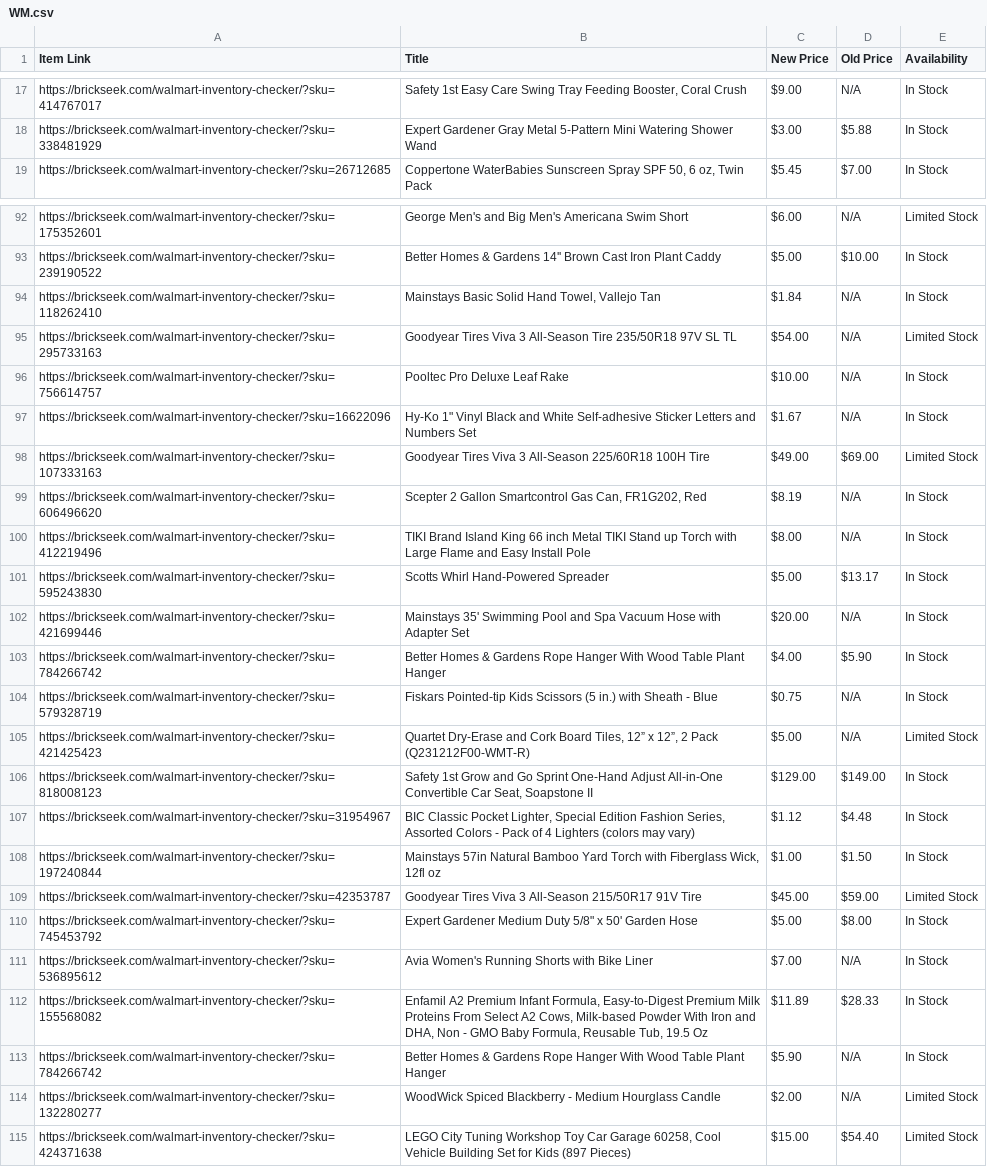
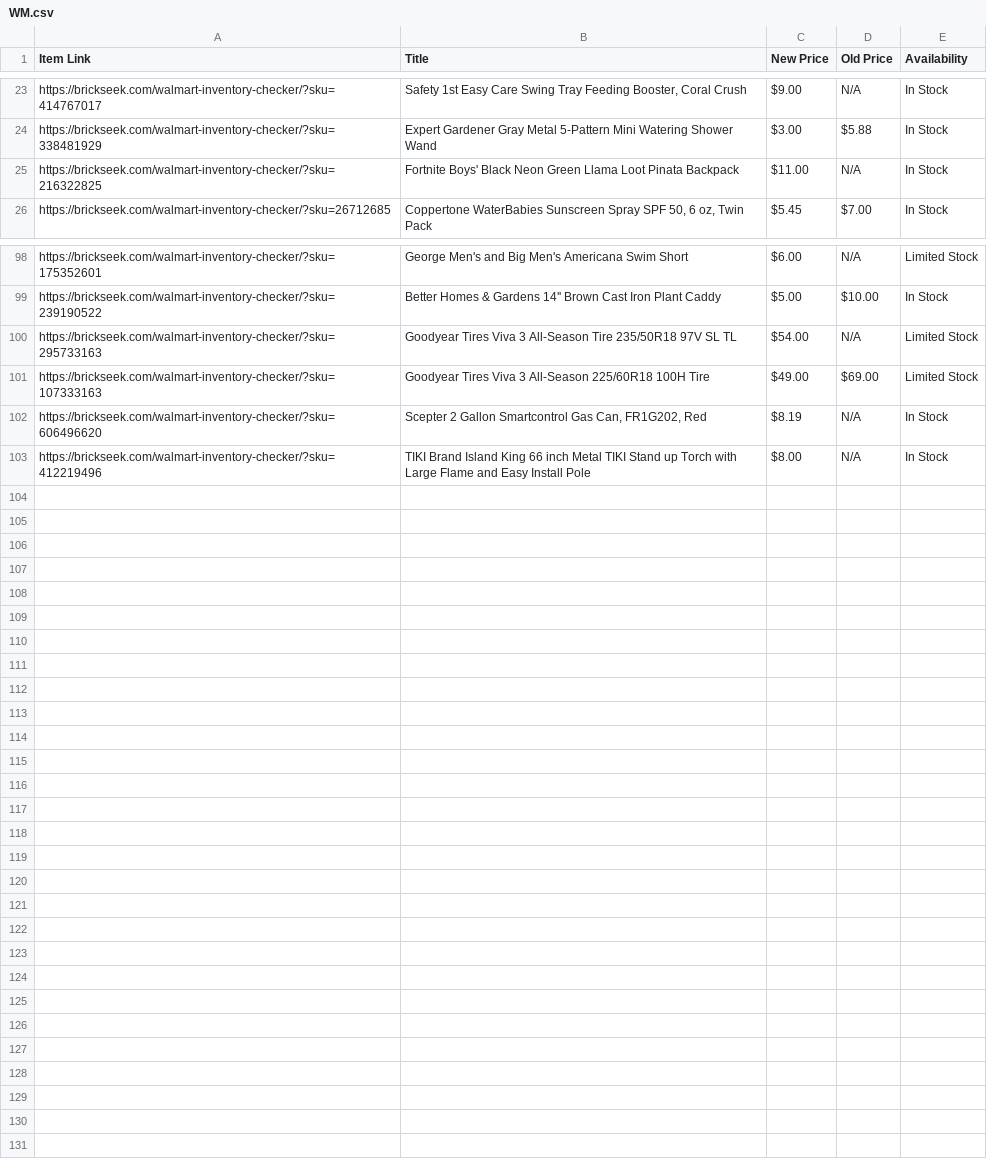
Before and after one commit to Professor42/brickseek, a CSV file: WM.csv, drawn as a sheet; only a part is shown, gaps mark what is left out; the diff covers the shown part only.

```diff
--- a/WM.csv
+++ b/WM.csv
@@ -18,2 +24,3 @@ https://brickseek.com/walmart-inventory-checker/?sku=414767017,"Safety 1st Easy
 https://brickseek.com/walmart-inventory-checker/?sku=338481929,Expert Gardener Gray Metal 5-Pattern Mini Watering Shower Wand,$3.00,$5.88,In Stock
+https://brickseek.com/walmart-inventory-checker/?sku=216322825,Fortnite Boys' Black Neon Green Llama Loot Pinata Backpack,$11.00,N/A,In Stock
 https://brickseek.com/walmart-inventory-checker/?sku=26712685,"Coppertone WaterBabies Sunscreen Spray SPF 50, 6 oz, Twin Pack",$5.45,$7.00,In Stock
@@ -93,6 +99,3 @@ https://brickseek.com/walmart-inventory-checker/?sku=175352601,George Men's and
 https://brickseek.com/walmart-inventory-checker/?sku=239190522,Better Homes & Gardens 14'' Brown Cast Iron Plant Caddy,$5.00,$10.00,In Stock
-https://brickseek.com/walmart-inventory-checker/?sku=118262410,"Mainstays Basic Solid Hand Towel, Vallejo Tan",$1.84,N/A,In Stock
 https://brickseek.com/walmart-inventory-checker/?sku=295733163,Goodyear Tires Viva 3 All-Season Tire 235/50R18 97V SL TL,$54.00,N/A,Limited Stock
-https://brickseek.com/walmart-inventory-checker/?sku=756614757,Pooltec Pro Deluxe Leaf Rake,$10.00,N/A,In Stock
-https://brickseek.com/walmart-inventory-checker/?sku=16622096,"Hy-Ko 1"" Vinyl Black and White Self-adhesive Sticker Letters and Numbers Set",$1.67,N/A,In Stock
 https://brickseek.com/walmart-inventory-checker/?sku=107333163,Goodyear Tires Viva 3 All-Season 225/60R18 100H Tire,$49.00,$69.00,Limited Stock
@@ -100,16 +103 @@ https://brickseek.com/walmart-inventory-checker/?sku=606496620,"Scepter 2 Gallon
 https://brickseek.com/walmart-inventory-checker/?sku=412219496,TIKI Brand Island King 66 inch Metal TIKI Stand up Torch with Large Flame and Easy Install Pole,$8.00,N/A,In Stock
-https://brickseek.com/walmart-inventory-checker/?sku=595243830,Scotts Whirl Hand-Powered Spreader,$5.00,$13.17,In Stock
-https://brickseek.com/walmart-inventory-checker/?sku=421699446,Mainstays 35' Swimming Pool and Spa Vacuum Hose with Adapter Set,$20.00,N/A,In Stock
-https://brickseek.com/walmart-inventory-checker/?sku=784266742,Better Homes & Gardens Rope Hanger With Wood Table Plant Hanger,$4.00,$5.90,In Stock
-https://brickseek.com/walmart-inventory-checker/?sku=579328719,Fiskars Pointed-tip Kids Scissors (5 in.) with Sheath - Blue,$0.75,N/A,In Stock
-https://brickseek.com/walmart-inventory-checker/?sku=421425423,"Quartet Dry-Erase and Cork Board Tiles, 12” x 12”, 2 Pack (Q231212F00-WMT-R)",$5.00,N/A,Limited Stock
-https://brickseek.com/walmart-inventory-checker/?sku=818008123,"Safety 1st Grow and Go Sprint One-Hand Adjust All-in-One Convertible Car Seat, Soapstone II",$129.00,$149.00,In Stock
-https://brickseek.com/walmart-inventory-checker/?sku=31954967,"BIC Classic Pocket Lighter, Special Edition Fashion Series, Assorted Colors - Pack of 4 Lighters (colors may vary)",$1.12,$4.48,In Stock
-https://brickseek.com/walmart-inventory-checker/?sku=197240844,"Mainstays 57in Natural Bamboo Yard Torch with Fiberglass Wick, 12fl oz",$1.00,$1.50,In Stock
-https://brickseek.com/walmart-inventory-checker/?sku=42353787,Goodyear Tires Viva 3 All-Season 215/50R17 91V Tire,$45.00,$59.00,Limited Stock
-https://brickseek.com/walmart-inventory-checker/?sku=745453792,"Expert Gardener Medium Duty 5/8"" x 50' Garden Hose",$5.00,$8.00,In Stock
-https://brickseek.com/walmart-inventory-checker/?sku=536895612,Avia Women's Running Shorts with Bike Liner,$7.00,N/A,In Stock
-https://brickseek.com/walmart-inventory-checker/?sku=155568082,"Enfamil A2 Premium Infant Formula, Easy-to-Digest Premium Milk Proteins From Select A2 Cows, Milk-based Powder With Iron and DHA, Non - GMO Baby Formula, Reusable Tub, 19.5 Oz",$11.89,$28.33,In Stock
-https://brickseek.com/walmart-inventory-checker/?sku=784266742,Better Homes & Gardens Rope Hanger With Wood Table Plant Hanger,$5.90,N/A,In Stock
-https://brickseek.com/walmart-inventory-checker/?sku=132280277,WoodWick Spiced Blackberry - Medium Hourglass Candle,$2.00,N/A,Limited Stock
-https://brickseek.com/walmart-inventory-checker/?sku=424371638,"LEGO City Tuning Workshop Toy Car Garage 60258, Cool Vehicle Building Set for Kids (897 Pieces)",$15.00,$54.40,Limited Stock
```
Also changed, not shown: 6 added rows, 1 removed row and 1 edited cell elsewhere in this file.
